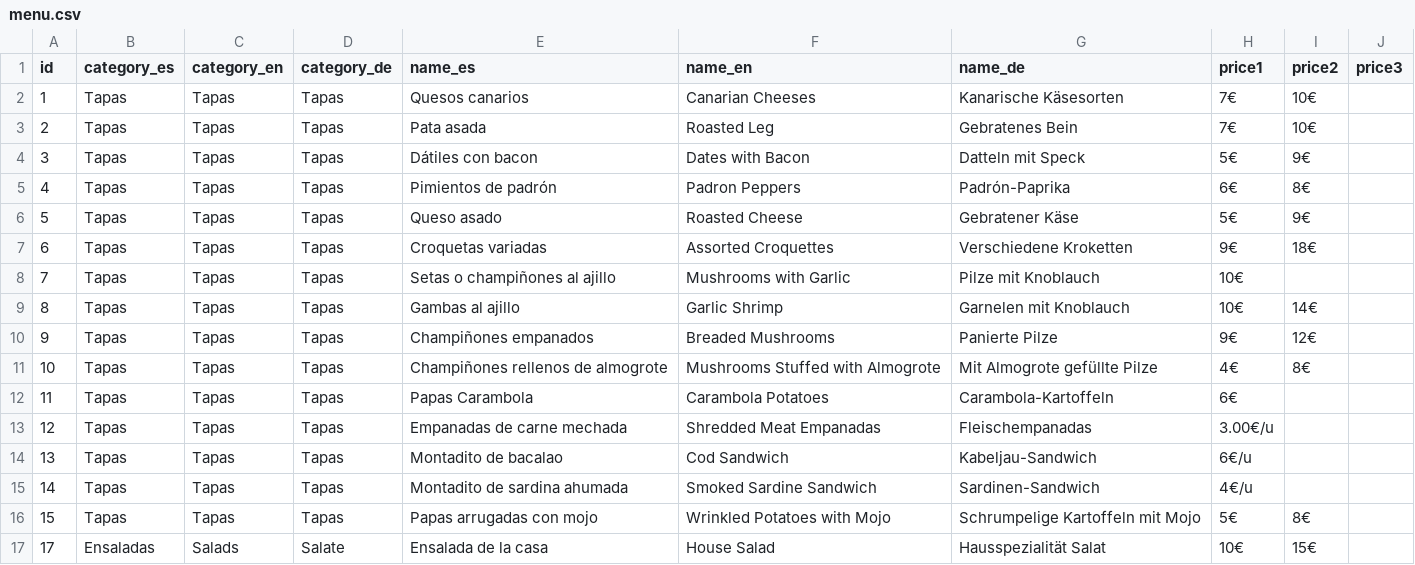
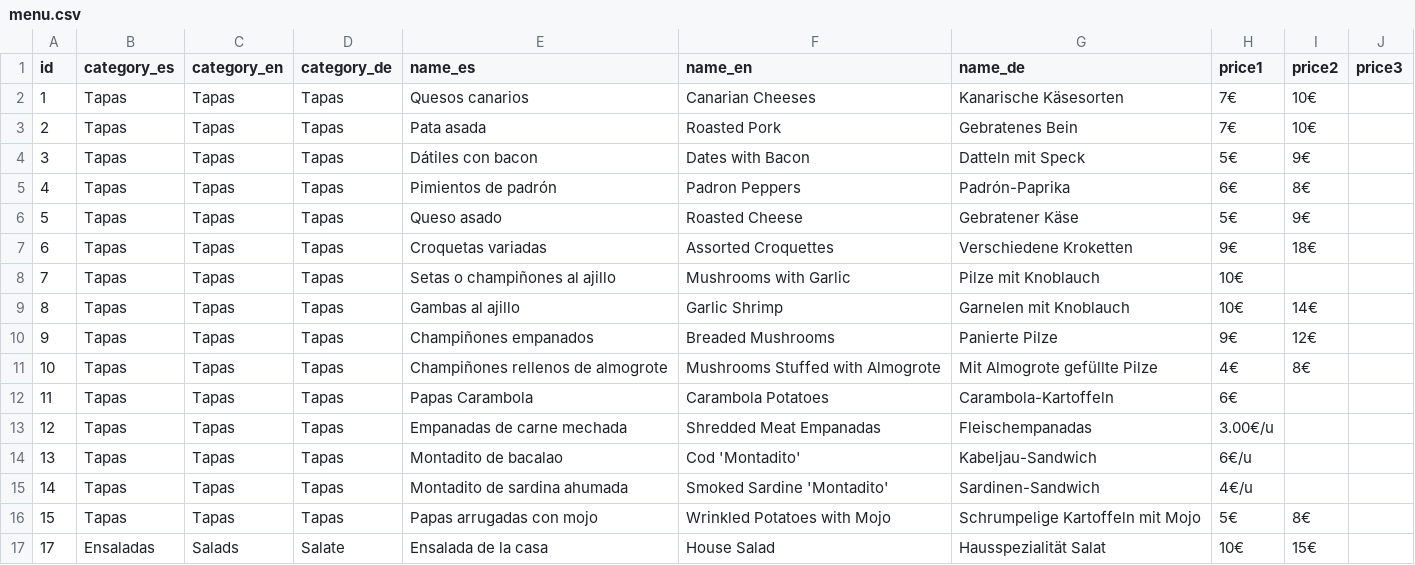
Before and after one commit to halprez/tascalacarambola, a CSV file: docs/data/menu.csv, drawn as a sheet; only a part is shown.

```diff
--- a/docs/data/menu.csv
+++ b/docs/data/menu.csv
@@ -2,3 +2,3 @@ id,category_es,category_en,category_de,name_es,name_en,name_de,price1,price2,pri
 1,Tapas,Tapas,Tapas,Quesos canarios,Canarian Cheeses,Kanarische Käsesorten,7€,10€,
-2,Tapas,Tapas,Tapas,Pata asada,Roasted Leg,Gebratenes Bein,7€,10€,
+2,Tapas,Tapas,Tapas,Pata asada,Roasted Pork,Gebratenes Bein,7€,10€,
 3,Tapas,Tapas,Tapas,Dátiles con bacon,Dates with Bacon,Datteln mit Speck,5€,9€,
@@ -13,4 +13,4 @@ id,category_es,category_en,category_de,name_es,name_en,name_de,price1,price2,pri
 12,Tapas,Tapas,Tapas,Empanadas de carne mechada,Shredded Meat Empanadas,Fleischempanadas,3.00€/u,,
-13,Tapas,Tapas,Tapas,Montadito de bacalao,Cod Sandwich,Kabeljau-Sandwich,6€/u,,
-14,Tapas,Tapas,Tapas,Montadito de sardina ahumada,Smoked Sardine Sandwich,Sardinen-Sandwich,4€/u,,
+13,Tapas,Tapas,Tapas,Montadito de bacalao,Cod 'Montadito',Kabeljau-Sandwich,6€/u,,
+14,Tapas,Tapas,Tapas,Montadito de sardina ahumada,Smoked Sardine 'Montadito',Sardinen-Sandwich,4€/u,,
 15,Tapas,Tapas,Tapas,Papas arrugadas con mojo,Wrinkled Potatoes with Mojo,Schrumpelige Kartoffeln mit Mojo,5€,8€,
```
Also changed, not shown: 1 other file.
